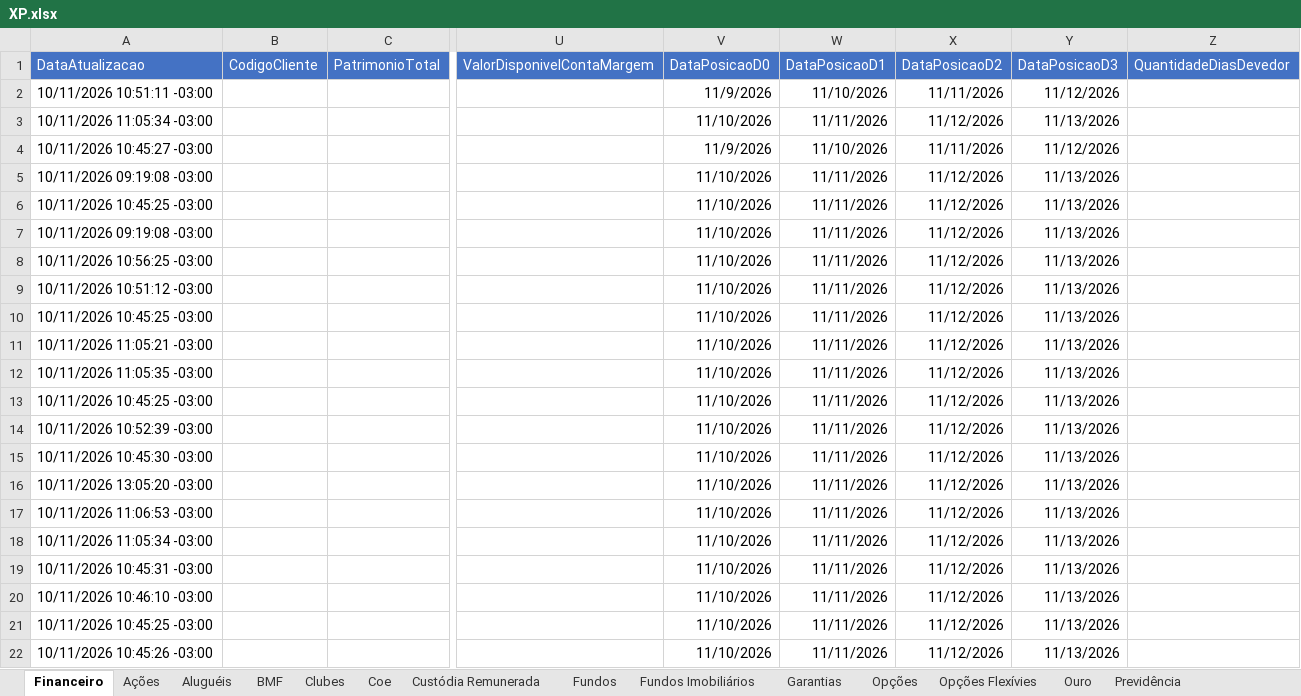
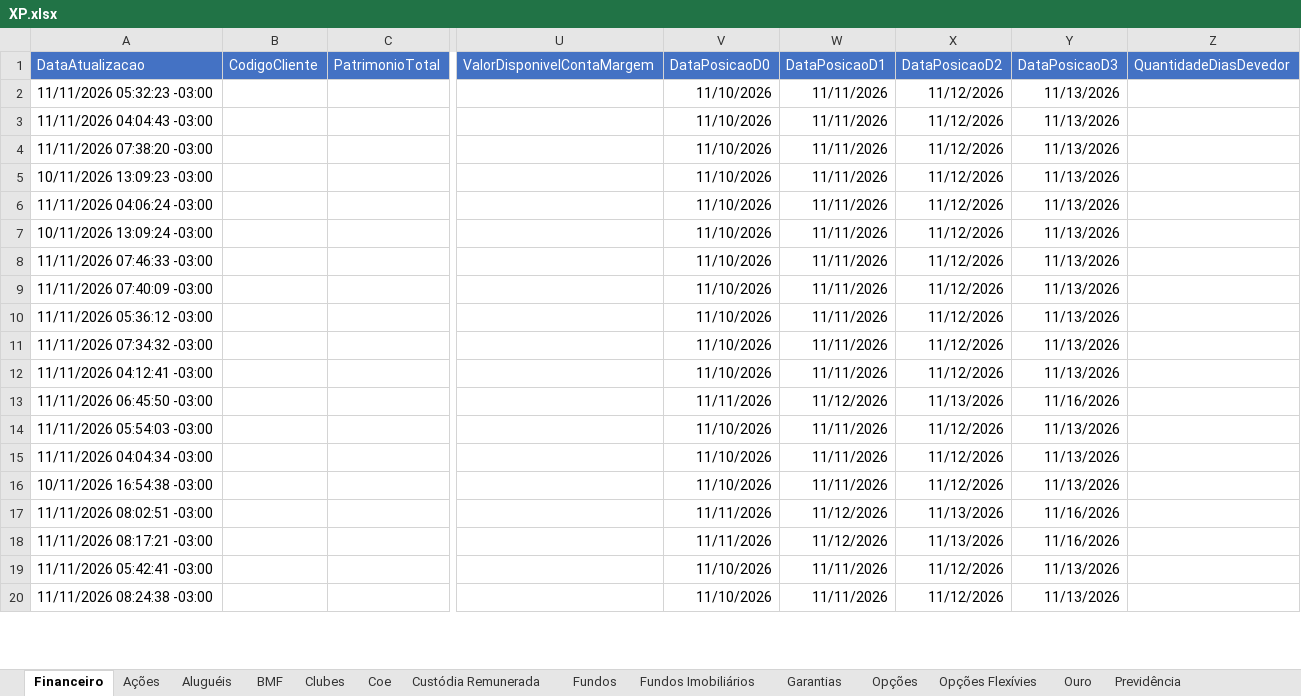
Before and after one commit to AloacaoMWealth/alocationmwealth, an Excel workbook: posicoes/XP.xlsx, sheet Financeiro, drawn as a sheet; only a part is shown, gaps mark what is left out; values as stored, in another font and other column widths than the file's, no borders; removed rows and columns are numbered as before the commit, all else as after; rows hold the shown columns only; the diff covers the shown part only; the diff names each change by its address in the sheet, - before the commit and + after, or states it on an @@ line.

```diff
--- a/posicoes/XP.xlsx (sheet Financeiro)
+++ b/posicoes/XP.xlsx (sheet Financeiro)
-row 2: 10/11/2026 10:51:11 -03:00 |  |  |  | 11/9/2026 | 11/10/2026 | 11/11/2026 | 11/12/2026
-A2 (DataAtualizacao): 10/11/2026 11:05:34 -03:00
+A2 (DataAtualizacao): 11/11/2026 05:32:23 -03:00
-row 4: 10/11/2026 10:45:27 -03:00 |  |  |  | 11/9/2026 | 11/10/2026 | 11/11/2026 | 11/12/2026
-A3 (DataAtualizacao): 10/11/2026 09:19:08 -03:00
+A3 (DataAtualizacao): 11/11/2026 04:04:43 -03:00
-A4 (DataAtualizacao): 10/11/2026 10:45:25 -03:00
+A4 (DataAtualizacao): 11/11/2026 07:38:20 -03:00
-A5 (DataAtualizacao): 10/11/2026 09:19:08 -03:00
+A5 (DataAtualizacao): 10/11/2026 13:09:23 -03:00
-A6 (DataAtualizacao): 10/11/2026 10:56:25 -03:00
+A6 (DataAtualizacao): 11/11/2026 04:06:24 -03:00
-A7 (DataAtualizacao): 10/11/2026 10:51:12 -03:00
+A7 (DataAtualizacao): 10/11/2026 13:09:24 -03:00
-A8 (DataAtualizacao): 10/11/2026 10:45:25 -03:00
+A8 (DataAtualizacao): 11/11/2026 07:46:33 -03:00
-A9 (DataAtualizacao): 10/11/2026 11:05:21 -03:00
+A9 (DataAtualizacao): 11/11/2026 07:40:09 -03:00
-A10 (DataAtualizacao): 10/11/2026 11:05:35 -03:00
+A10 (DataAtualizacao): 11/11/2026 05:36:12 -03:00
-A11 (DataAtualizacao): 10/11/2026 10:45:25 -03:00
+A11 (DataAtualizacao): 11/11/2026 07:34:32 -03:00
-A12 (DataAtualizacao): 10/11/2026 10:52:39 -03:00
+A12 (DataAtualizacao): 11/11/2026 04:12:41 -03:00
-A13 (DataAtualizacao): 10/11/2026 10:45:30 -03:00
+A13 (DataAtualizacao): 11/11/2026 06:45:50 -03:00
-V13 (DataPosicaoD0): 11/10/2026
+V13 (DataPosicaoD0): 11/11/2026
-W13 (DataPosicaoD1): 11/11/2026
+W13 (DataPosicaoD1): 11/12/2026
-X13 (DataPosicaoD2): 11/12/2026
+X13 (DataPosicaoD2): 11/13/2026
-Y13 (DataPosicaoD3): 11/13/2026
+Y13 (DataPosicaoD3): 11/16/2026
-A14 (DataAtualizacao): 10/11/2026 13:05:20 -03:00
+A14 (DataAtualizacao): 11/11/2026 05:54:03 -03:00
-A15 (DataAtualizacao): 10/11/2026 11:06:53 -03:00
+A15 (DataAtualizacao): 11/11/2026 04:04:34 -03:00
-A16 (DataAtualizacao): 10/11/2026 11:05:34 -03:00
+A16 (DataAtualizacao): 10/11/2026 16:54:38 -03:00
-A17 (DataAtualizacao): 10/11/2026 10:45:31 -03:00
+A17 (DataAtualizacao): 11/11/2026 08:02:51 -03:00
-V17:V18 (DataPosicaoD0): 11/10/2026
+V17:V18 (DataPosicaoD0): 11/11/2026
-W17:W18 (DataPosicaoD1): 11/11/2026
+W17:W18 (DataPosicaoD1): 11/12/2026
-X17:X18 (DataPosicaoD2): 11/12/2026
+X17:X18 (DataPosicaoD2): 11/13/2026
-Y17:Y18 (DataPosicaoD3): 11/13/2026
+Y17:Y18 (DataPosicaoD3): 11/16/2026
-A18 (DataAtualizacao): 10/11/2026 10:46:10 -03:00
+A18 (DataAtualizacao): 11/11/2026 08:17:21 -03:00
-A19 (DataAtualizacao): 10/11/2026 10:45:25 -03:00
+A19 (DataAtualizacao): 11/11/2026 05:42:41 -03:00
-A20 (DataAtualizacao): 10/11/2026 10:45:26 -03:00
+A20 (DataAtualizacao): 11/11/2026 08:24:38 -03:00
```
Also changed, not shown: 2 added rows and 113 edited cells elsewhere in this sheet, sheet Fundos, sheet Renda Fixa, sheet Proventos Fundo Imob, sheet Fundos Imobiliários, sheet Previdência, sheet Tesouro Direto, 5 more sheets, posicoes/BTG.xlsx, 1 other file.
